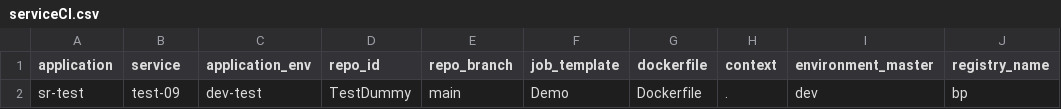
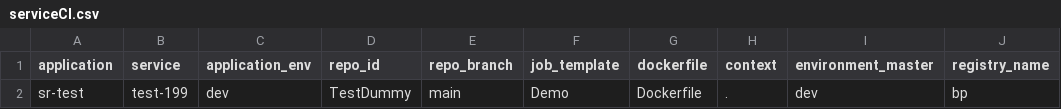
Before and after one commit to jnikita19/bp-pipeline, a CSV file: sr-test/serviceCI.csv, drawn as a sheet; only a part is shown; the diff names each change by its address in the sheet, - before the commit and + after, or states it on an @@ line.

Commit message:
Update serviceCI.csv

```diff
--- a/sr-test/serviceCI.csv
+++ b/sr-test/serviceCI.csv
-B2 (service): test-09
+B2 (service): test-199
-C2 (application_env): dev-test
+C2 (application_env): dev
```
